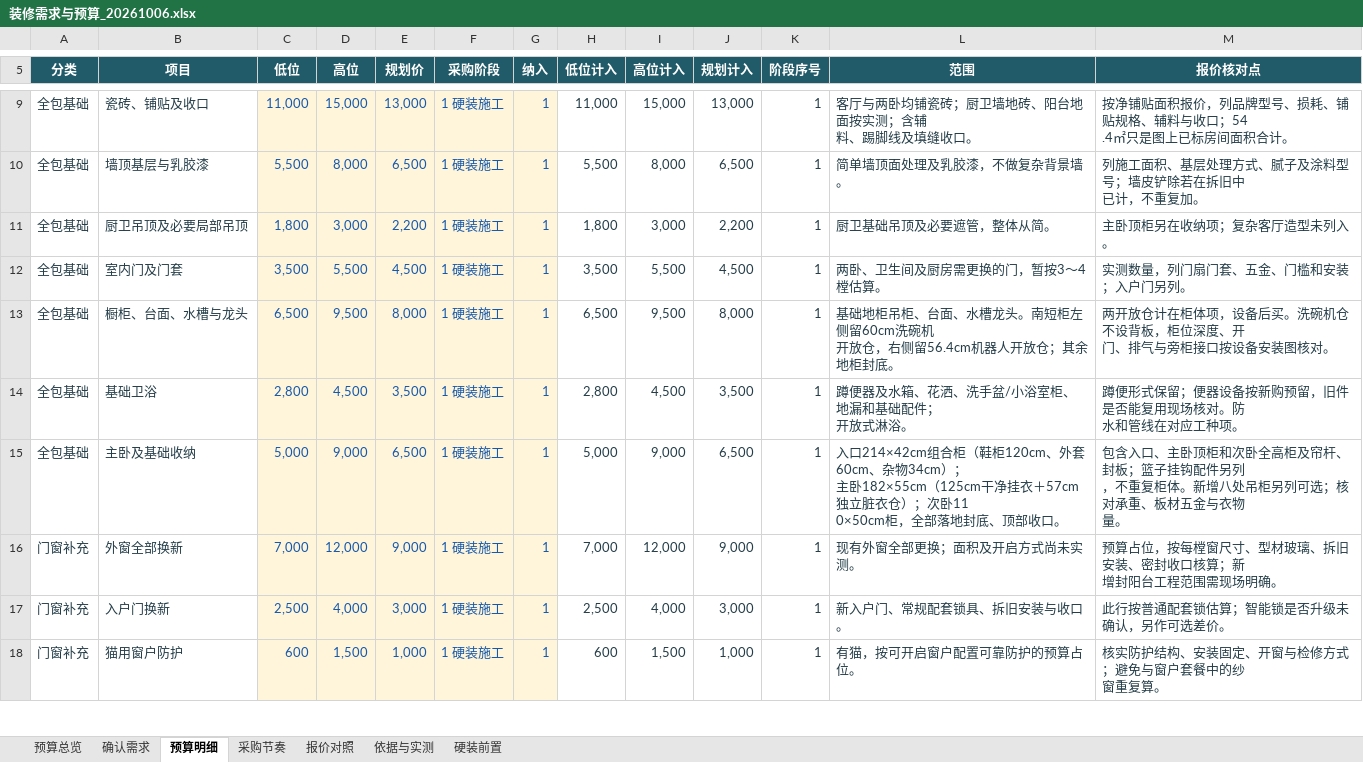
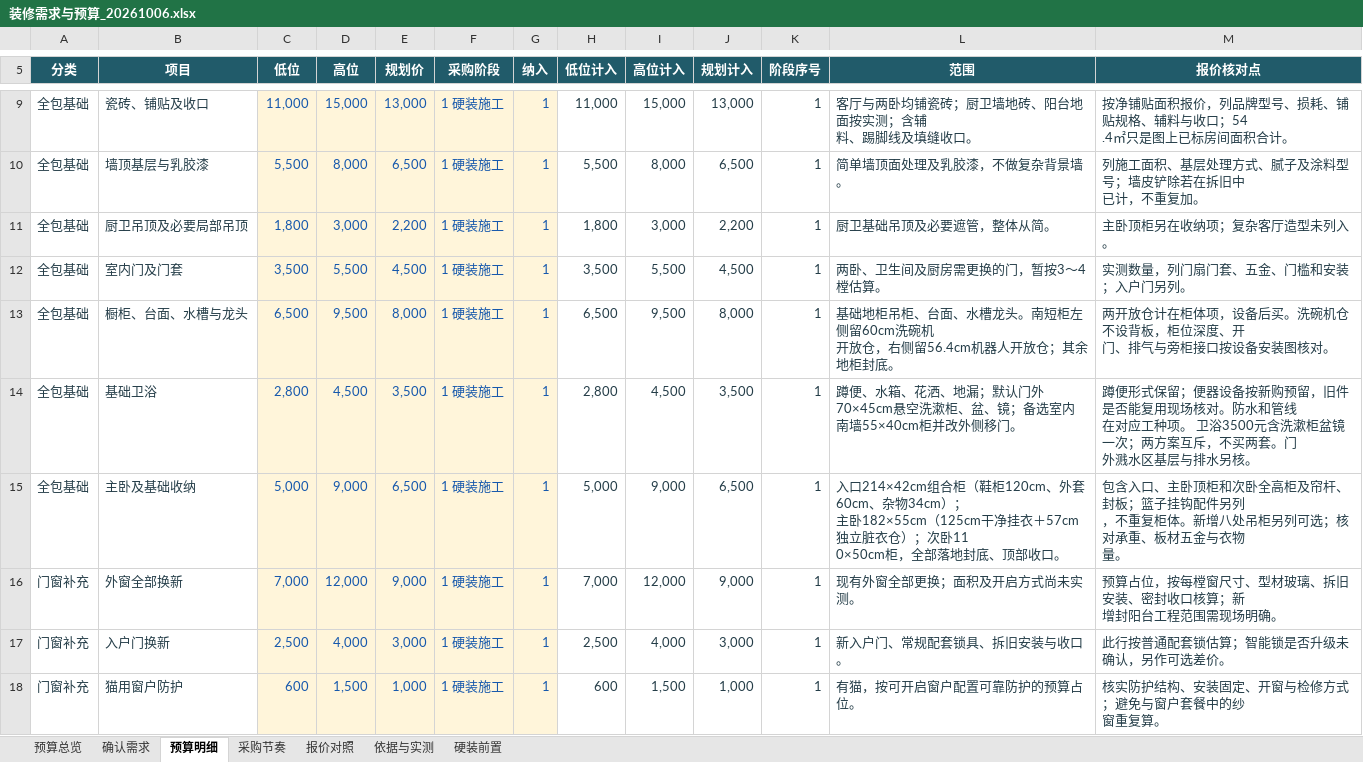
Before and after one commit to Shengshenlan/zhuangxiu, an Excel workbook: 预算/装修需求与预算_20261006.xlsx, sheet 预算明细, drawn as a sheet; only a part is shown, gaps mark what is left out; values as stored, in another font and other column widths than the file's, no borders; table styles not drawn; ↵ is a line break in a cell; the diff covers the shown part only; the diff names each change by its address in the sheet, - before the commit and + after, or states it on an @@ line.

```diff
--- a/预算/装修需求与预算_20261006.xlsx (sheet 预算明细)
+++ b/预算/装修需求与预算_20261006.xlsx (sheet 预算明细)
-L14 (范围): 蹲便器及水箱、花洒、洗手盆/小浴室柜、地漏和基础配件； ↵ 开放式淋浴。
+L14 (范围): 蹲便、水箱、花洒、地漏；默认门外70×45cm悬空洗漱柜、盆、镜；备选室内 ↵ 南墙55×40cm柜并改外侧移门。
-M14 (报价核对点): …核对。防 ↵ 水和管线在对应工种项。
+M14 (报价核对点): …核对。防水和管线 ↵ 在对应工种项。 卫浴3500元含洗漱柜盆镜一次；两方案互斥，不买两套。门 ↵ 外溅水区基层与排水另核。
```
Also changed, not shown: 2 added rows and 6 edited cells elsewhere in this sheet, sheet 硬装前置, sheet 预算总览, sheet 报价对照, sheet 依据与实测, sheet 确认需求, sheet 采购节奏, formulas that keep their value, 20 other files.
